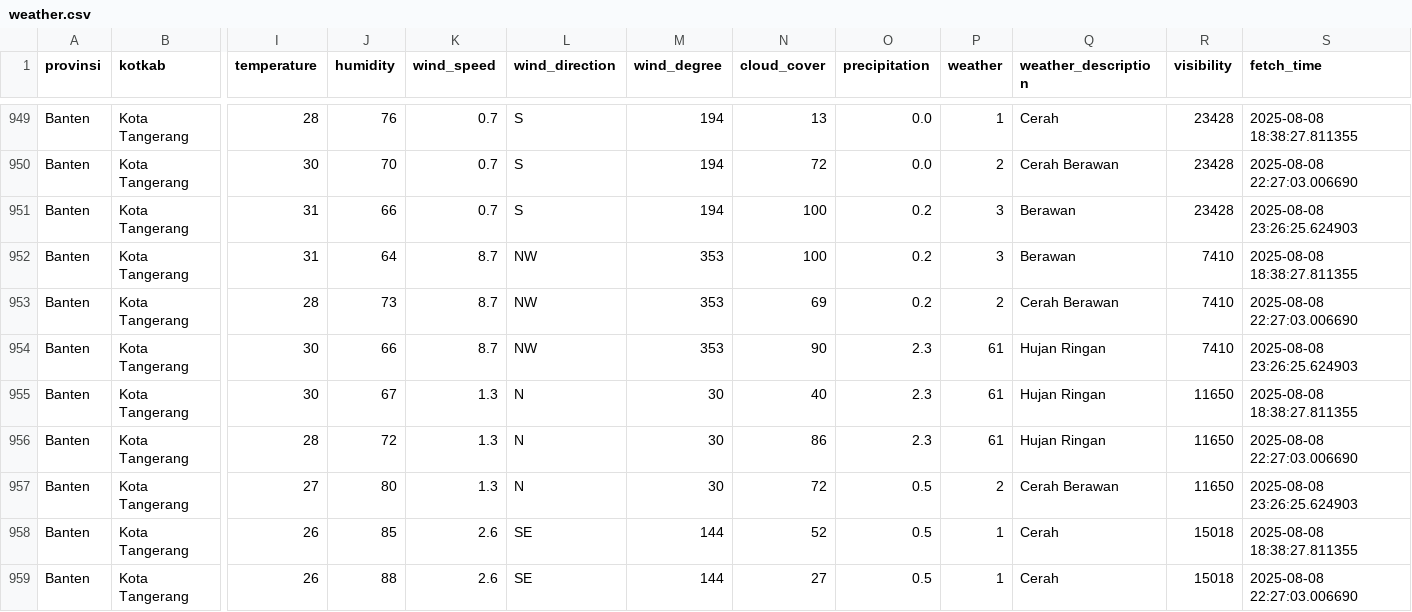
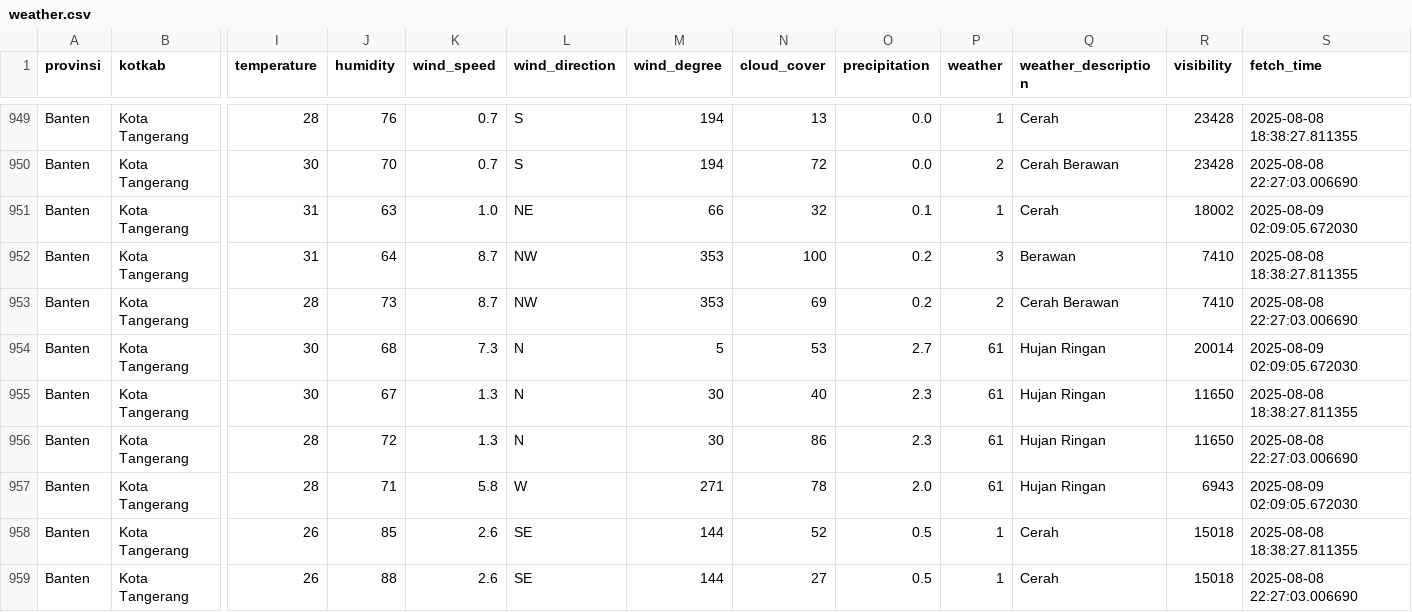
Before and after one commit to f2rra/Eksperimen_SML_Fathur, a CSV file: data/weather.csv, drawn as a sheet; only a part is shown, gaps mark what is left out; the diff covers the shown part only; the diff names each change by its address in the sheet, - before the commit and + after, or states it on an @@ line.

```diff
--- a/data/weather.csv
+++ b/data/weather.csv
-J951 (humidity): 66
+J951 (humidity): 63
-K951 (wind_speed): 0.7
+K951 (wind_speed): 1.0
-L951 (wind_direction): S
+L951 (wind_direction): NE
-M951 (wind_degree): 194
+M951 (wind_degree): 66
-N951 (cloud_cover): 100
+N951 (cloud_cover): 32
-O951 (precipitation): 0.2
+O951 (precipitation): 0.1
-P951 (weather): 3
+P951 (weather): 1
-Q951 (weather_description): Berawan
+Q951 (weather_description): Cerah
-R951 (visibility): 23428
+R951 (visibility): 18002
-S951 (fetch_time): 2025-08-08 23:26:25.624903
+S951 (fetch_time): 2025-08-09 02:09:05.672030
-J954 (humidity): 66
+J954 (humidity): 68
-K954 (wind_speed): 8.7
+K954 (wind_speed): 7.3
-L954 (wind_direction): NW
+L954 (wind_direction): N
-M954 (wind_degree): 353
+M954 (wind_degree): 5
-N954 (cloud_cover): 90
+N954 (cloud_cover): 53
-O954 (precipitation): 2.3
+O954 (precipitation): 2.7
-R954 (visibility): 7410
+R954 (visibility): 20014
-S954 (fetch_time): 2025-08-08 23:26:25.624903
+S954 (fetch_time): 2025-08-09 02:09:05.672030
-I957 (temperature): 27
+I957 (temperature): 28
-J957 (humidity): 80
+J957 (humidity): 71
-K957 (wind_speed): 1.3
+K957 (wind_speed): 5.8
-L957 (wind_direction): N
+L957 (wind_direction): W
-M957 (wind_degree): 30
+M957 (wind_degree): 271
-N957 (cloud_cover): 72
+N957 (cloud_cover): 78
-O957 (precipitation): 0.5
+O957 (precipitation): 2.0
-P957 (weather): 2
+P957 (weather): 61
-Q957 (weather_description): Cerah Berawan
+Q957 (weather_description): Hujan Ringan
-R957 (visibility): 11650
+R957 (visibility): 6943
-S957 (fetch_time): 2025-08-08 23:26:25.624903
+S957 (fetch_time): 2025-08-09 02:09:05.672030
```
Also changed, not shown: 148 edited cells elsewhere in this file, preprocessing/weather_preprocessed.csv.
